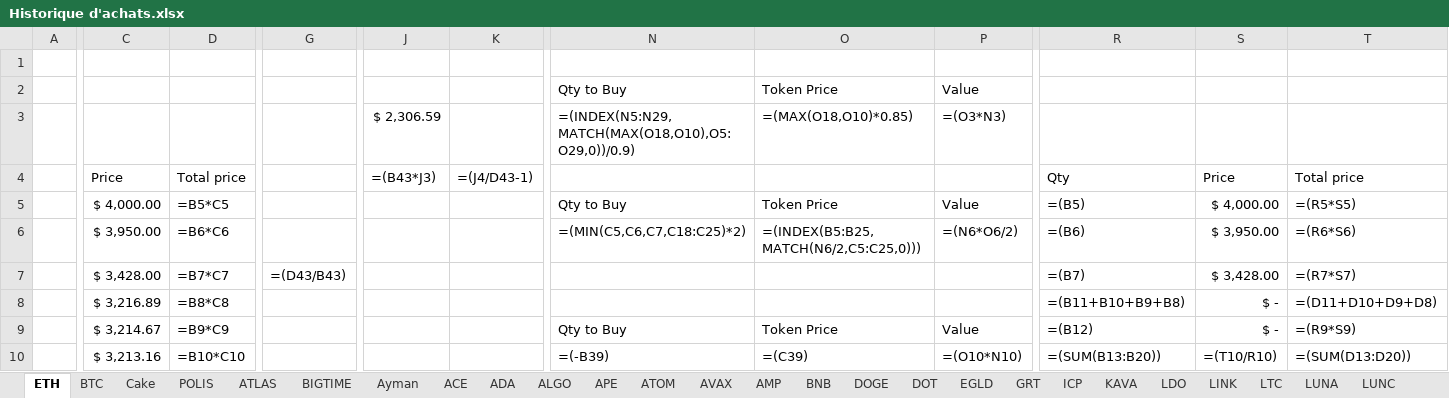
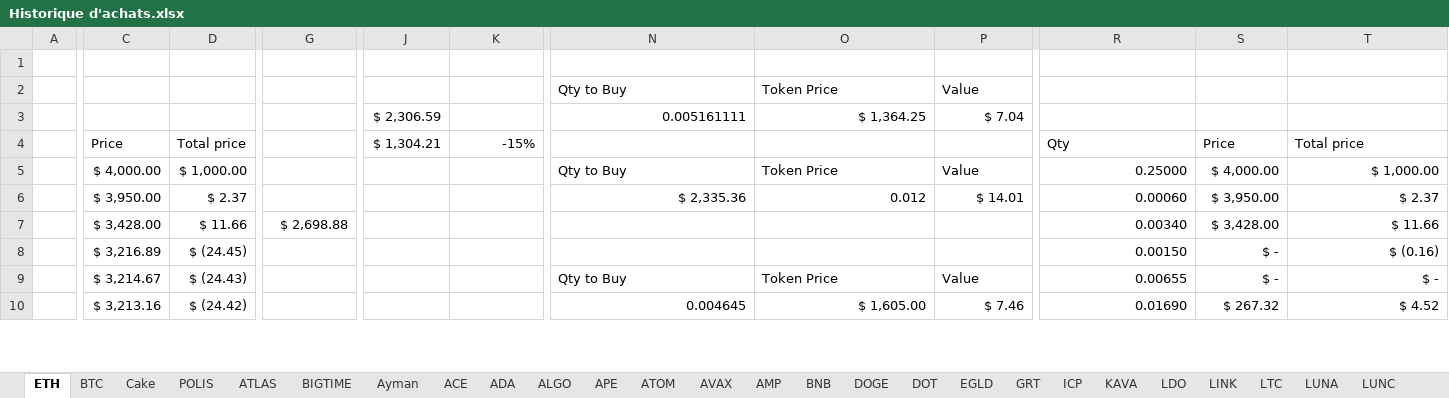
Before and after one commit to ElTiko94/CryptoDashboard, an Excel workbook: Data/Historique d'achats.xlsx, sheet ETH, drawn as a sheet; only a part is shown, gaps mark what is left out; values as stored, in another font and other column widths than the file's, no borders; formulas without a stored value are shown as written; conditional formats not drawn; the diff covers the shown part only; the diff names each change by its address in the sheet, - before the commit and + after, or states it on an @@ line.

```diff
--- a/Data/Historique d'achats.xlsx (sheet ETH)
+++ b/Data/Historique d'achats.xlsx (sheet ETH)
-N3: =(INDEX(N5:N29,MATCH(MAX(O18,O10),O5:O29,0))/0.9)
+N3: 0.005161111
-O3: =(MAX(O18,O10)*0.85)
+O3: $ 1,364.25
-P3: =(O3*N3)
+P3: $ 7.04
-J4: =(B43*J3)
+J4: $ 1,304.21
-K4: =(J4/D43-1)
+K4: -15%
-D5: =B5*C5
+D5: $ 1,000.00
-R5: =(B5)
+R5: 0.25000
-T5: =(R5*S5)
+T5: $ 1,000.00
-D6: =B6*C6
+D6: $ 2.37
-N6: =(MIN(C5,C6,C7,C18:C25)*2)
+N6: $ 2,335.36
-O6: =(INDEX(B5:B25,MATCH(N6/2,C5:C25,0)))
+O6: 0.012
-P6: =(N6*O6/2)
+P6: $ 14.01
-R6: =(B6)
+R6: 0.00060
-T6: =(R6*S6)
+T6: $ 2.37
-D7: =B7*C7
+D7: $ 11.66
-G7: =(D43/B43)
+G7: $ 2,698.88
-R7: =(B7)
+R7: 0.00340
-T7: =(R7*S7)
+T7: $ 11.66
-D8: =B8*C8
+D8: $ (24.45)
-R8: =(B11+B10+B9+B8)
+R8: 0.00150
-T8: =(D11+D10+D9+D8)
+T8: $ (0.16)
-D9: =B9*C9
+D9: $ (24.43)
-R9: =(B12)
+R9: 0.00655
-T9: =(R9*S9)
+T9: $ -
-D10: =B10*C10
+D10: $ (24.42)
-N10: =(-B39)
+N10: 0.004645
-O10: =(C39)
+O10: $ 1,605.00
-P10: =(O10*N10)
+P10: $ 7.46
-R10: =(SUM(B13:B20))
+R10: 0.01690
-S10: =(T10/R10)
+S10: $ 267.32
-T10: =(SUM(D13:D20))
+T10: $ 4.52
```
Also changed, not shown: 10 added rows, 10 removed rows and 73 edited cells elsewhere in this sheet, sheet BTC, sheet Cake, sheet SOL, sheet ATLAS, sheet LUNC, sheet NEAR, 32 more sheets, charts or pictures, Data/Vision General.xlsx.
